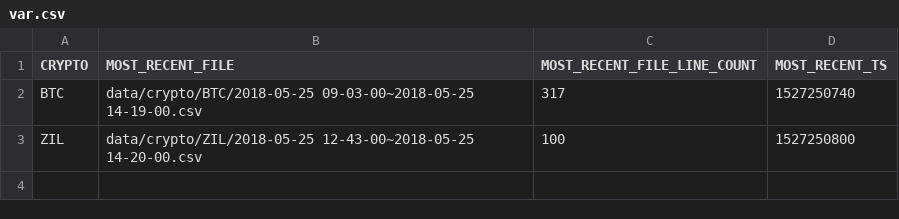
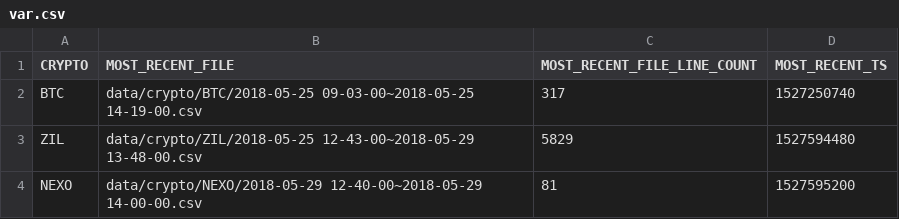
Before and after one commit to Drabble/TwitterSentimentAndCryptocurrencies, a CSV file: var.csv, drawn as a sheet.

```diff
--- a/var.csv
+++ b/var.csv
@@ -2,2 +2,3 @@ CRYPTO,MOST_RECENT_FILE,MOST_RECENT_FILE_LINE_COUNT,MOST_RECENT_TS
 BTC,data/crypto/BTC/2018-05-25 09-03-00~2018-05-25 14-19-00.csv,317,1527250740
-ZIL,data/crypto/ZIL/2018-05-25 12-43-00~2018-05-25 14-20-00.csv,100,1527250800
+ZIL,data/crypto/ZIL/2018-05-25 12-43-00~2018-05-29 13-48-00.csv,5829,1527594480
+NEXO,data/crypto/NEXO/2018-05-29 12-40-00~2018-05-29 14-00-00.csv,81,1527595200
```
Also changed, not shown: 16 other files.
